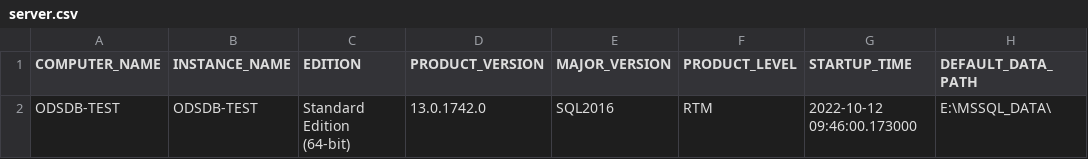
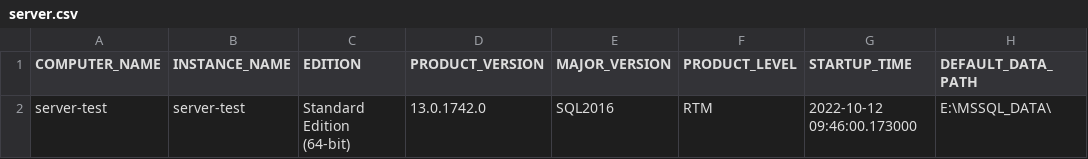
Before and after one commit to truerico/db-analyzer, a CSV file: reporter/sample/mssql/adventureworks/meta_csv/server.csv, drawn as a sheet; only a part is shown; the diff names each change by its address in the sheet, - before the commit and + after, or states it on an @@ line.

```diff
--- a/reporter/sample/mssql/adventureworks/meta_csv/server.csv
+++ b/reporter/sample/mssql/adventureworks/meta_csv/server.csv
-A2 (COMPUTER_NAME): ODSDB-TEST
+A2 (COMPUTER_NAME): server-test
-B2 (INSTANCE_NAME): ODSDB-TEST
+B2 (INSTANCE_NAME): server-test
```
Also changed, not shown: reporter/sample/mssql/adventureworks/meta_csv/server_config.csv, 2 other files.
